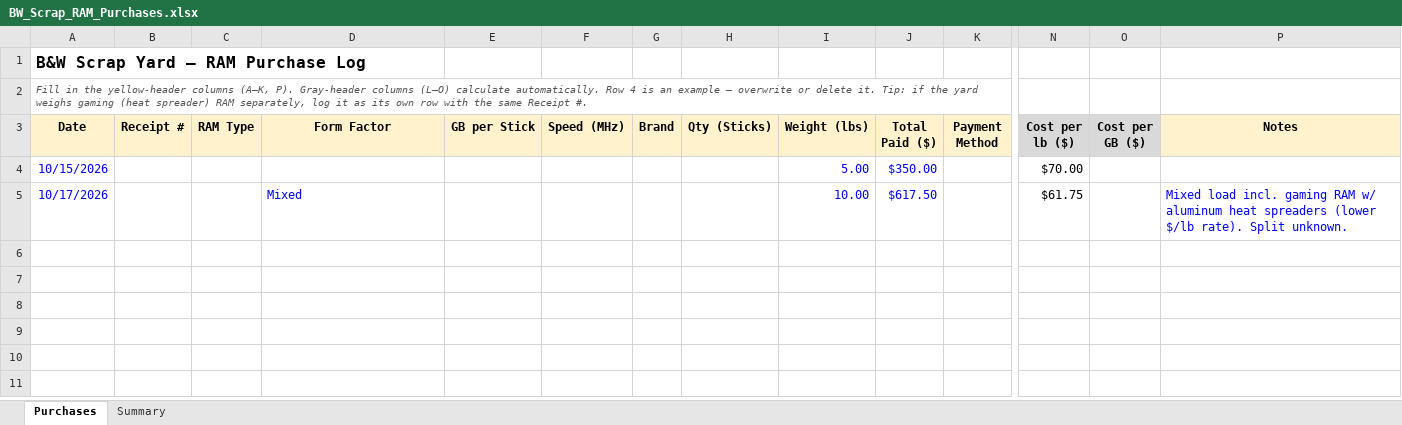
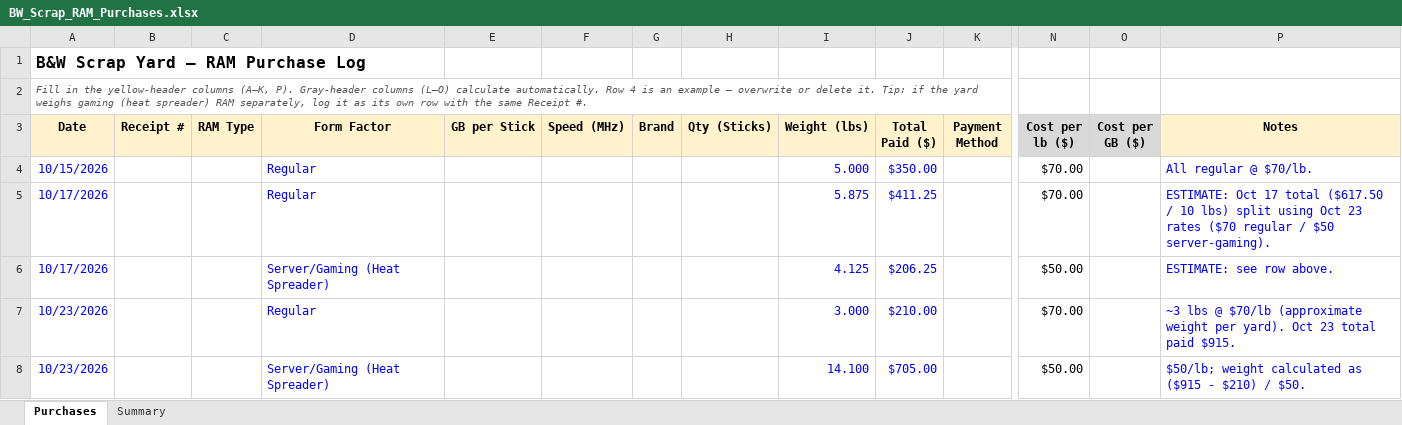
Before and after one commit to bgallaher-lgtm/Claude, an Excel workbook: BW_Scrap_RAM_Purchases.xlsx, sheet Purchases, drawn as a sheet; only a part is shown, gaps mark what is left out; values as stored, in another font and other column widths than the file's, no borders; charts and pictures not drawn; removed rows and columns are numbered as before the commit, all else as after; rows hold the shown columns only; the diff names each change by its address in the sheet, - before the commit and + after, or states it on an @@ line.

```diff
--- a/BW_Scrap_RAM_Purchases.xlsx (sheet Purchases)
+++ b/BW_Scrap_RAM_Purchases.xlsx (sheet Purchases)
-D4 (Form Factor): (empty)
+D4 (Form Factor): Regular
-I4 (Weight (lbs)): 5.00
+I4 (Weight (lbs)): 5.000
-P4 (Notes): (empty)
+P4 (Notes): All regular @ $70/lb.
-row 5: 10/17/2026 |  |  | Mixed |  |  |  |  | 10.00 | $617.50 |  | $61.75 |  | Mixed load incl. gaming RAM w/ aluminum heat spreaders (lower $/lb rate). Split unknown.
+row 5: 10/17/2026 |  |  | Regular |  |  |  |  | 5.875 | $411.25 |  | $70.00 |  | ESTIMATE: Oct 17 total ($617.50 / 10 lbs) split using Oct 23 rates ($70 regular / $50 server-gaming).
+row 6: 10/17/2026 |  |  | Server/Gaming (Heat Spreader) |  |  |  |  | 4.125 | $206.25 |  | $50.00 |  | ESTIMATE: see row above.
+row 7: 10/23/2026 |  |  | Regular |  |  |  |  | 3.000 | $210.00 |  | $70.00 |  | ~3 lbs @ $70/lb (approximate weight per yard). Oct 23 total paid $915.
+row 8: 10/23/2026 |  |  | Server/Gaming (Heat Spreader) |  |  |  |  | 14.100 | $705.00 |  | $50.00 |  | $50/lb; weight calculated as ($915 - $210) / $50.
```
Also changed, not shown: sheet Summary.
